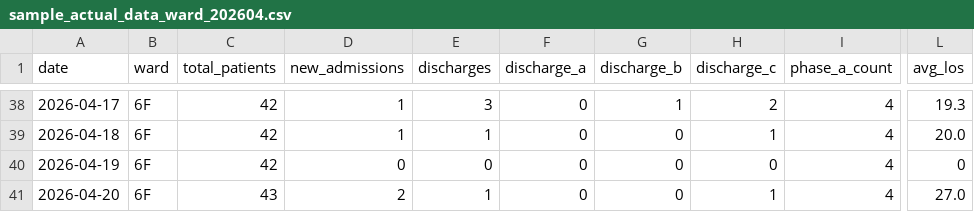
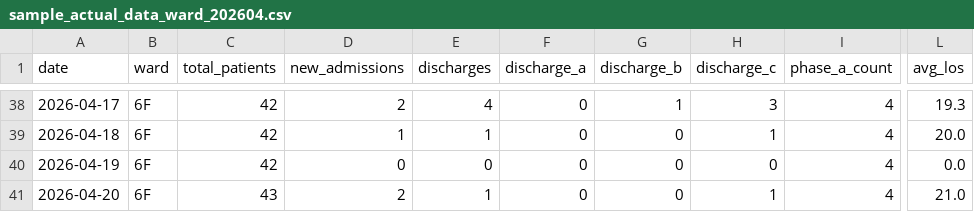
Before and after one commit to torukubota2023/bed-control-simulator, a CSV file: data/sample_actual_data_ward_202604.csv, drawn as a sheet; only a part is shown, gaps mark what is left out; the diff covers the shown part only; the diff names each change by its address in the sheet, - before the commit and + after, or states it on an @@ line.

```diff
--- a/data/sample_actual_data_ward_202604.csv
+++ b/data/sample_actual_data_ward_202604.csv
-D38 (new_admissions): 1
+D38 (new_admissions): 2
-E38 (discharges): 3
+E38 (discharges): 4
-H38 (discharge_c): 2
+H38 (discharge_c): 3
-L40 (avg_los): 0
+L40 (avg_los): 0.0
-L41 (avg_los): 27.0
+L41 (avg_los): 21.0
```
Also changed, not shown: 69 edited cells elsewhere in this file, 5 other files.
